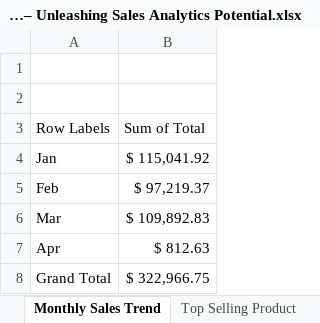
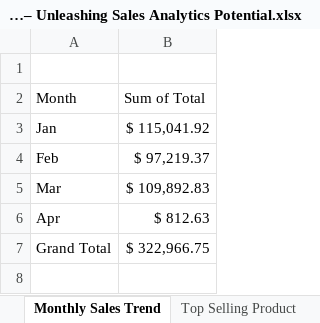
Before and after one commit to vinay629/EXCEL-PROJECTS, an Excel workbook: Project 1 – Unleashing Sales Analytics Potential.xlsx, sheet Monthly Sales Trend, drawn as a sheet; values as stored, in another font and other column widths than the file's, no borders; removed rows and columns are numbered as before the commit, all else as after; the diff names each change by its address in the sheet, - before the commit and + after, or states it on an @@ line.

```diff
--- a/Project 1 – Unleashing Sales Analytics Potential.xlsx (sheet Monthly Sales Trend)
+++ b/Project 1 – Unleashing Sales Analytics Potential.xlsx (sheet Monthly Sales Trend)
-row 2: (empty)
+row 2: Month | Sum of Total
-row 3: Row Labels | Sum of Total
```
Also changed, not shown: sheet Distribution of Customer, sheet Sales by Branch, sheet Revenue by city, sheet Top Selling Product, sheet Sales by Customer, other sheet tabs, charts or pictures, Project 2 - Product Pricing and Profit Analysis.xlsx, Project 4 – Sales Analysis Dashboard.xlsx, 2 other files.
